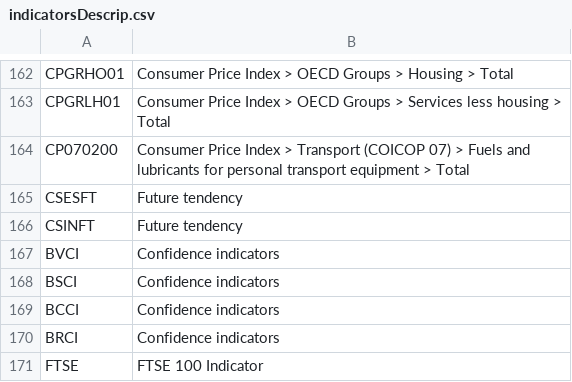
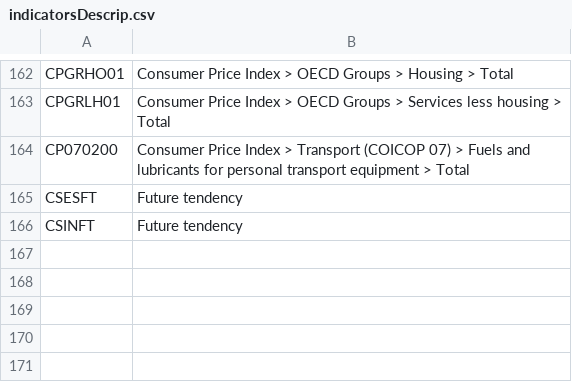
Before and after one commit to bkang97/Datathon2019, a CSV file: Data/indicatorsDescrip.csv, drawn as a sheet; only a part is shown, gaps mark what is left out.

Commit message:
more data, sans ftse still

```diff
--- a/Data/indicatorsDescrip.csv
+++ b/Data/indicatorsDescrip.csv
@@ -166,6 +166 @@ CSESFT,Future tendency
 CSINFT,Future tendency
-BVCI,Confidence indicators
-BSCI,Confidence indicators
-BCCI,Confidence indicators
-BRCI,Confidence indicators
-FTSE,FTSE 100 Indicator
```
Also changed, not shown: 3 other files.
